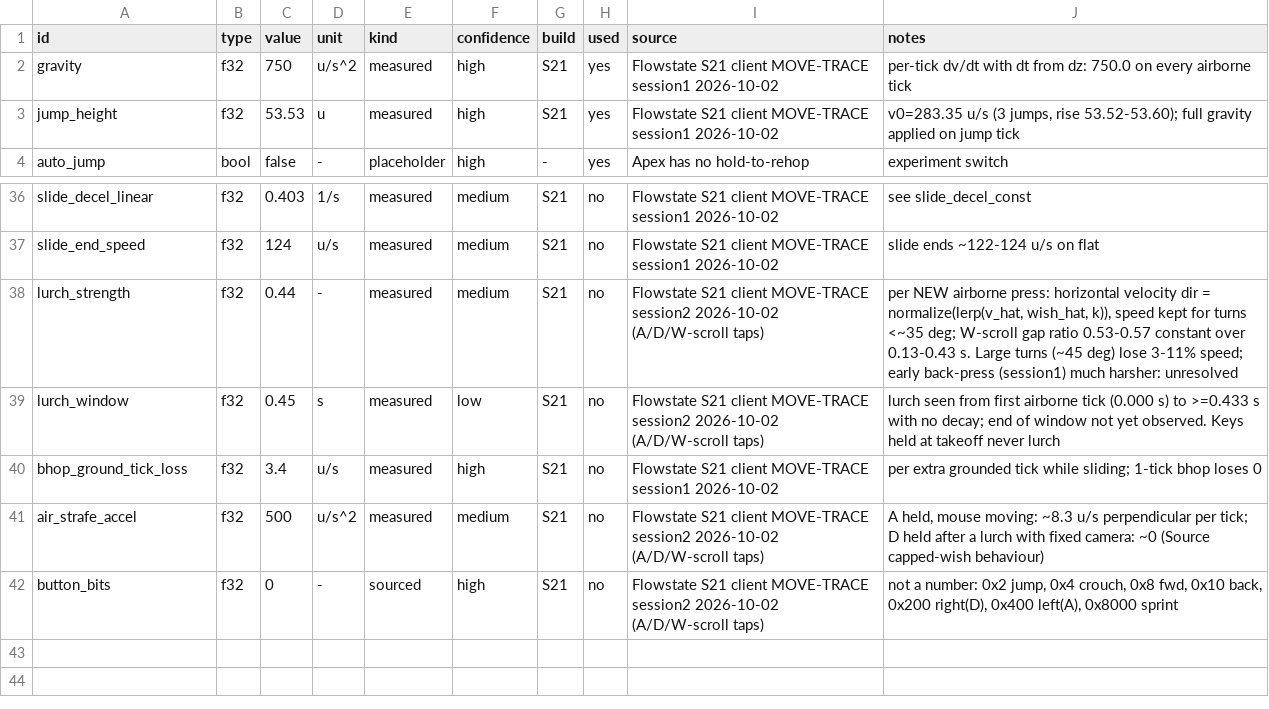
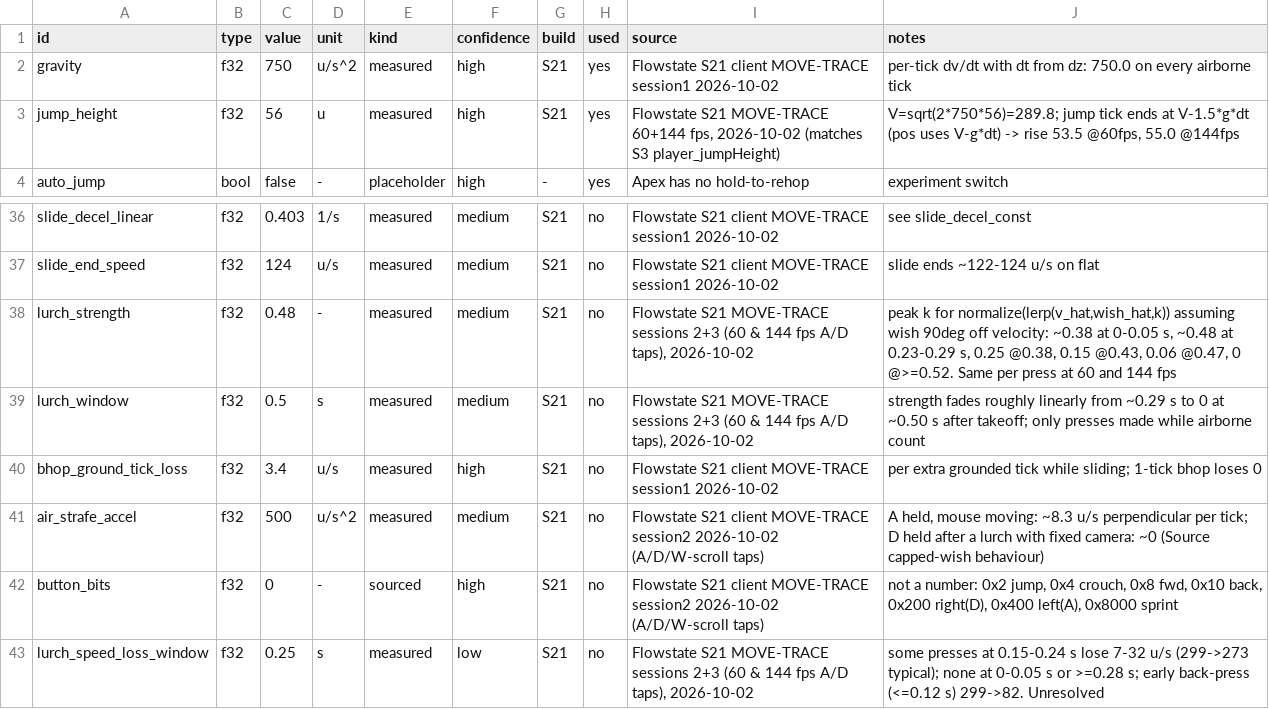
Before and after one commit to ixbh/ApexRuntime, a TSV file: sheets/constants.tsv, drawn as a sheet; only a part is shown, gaps mark what is left out.

```diff
--- a/sheets/constants.tsv
+++ b/sheets/constants.tsv
@@ -2,3 +2,3 @@ id	type	value	unit	kind	confidence	build	used	source	notes
 gravity	f32	750	u/s^2	measured	high	S21	yes	Flowstate S21 client MOVE-TRACE session1 2026-10-02	per-tick dv/dt with dt from dz: 750.0 on every airborne tick
-jump_height	f32	53.53	u	measured	high	S21	yes	Flowstate S21 client MOVE-TRACE session1 2026-10-02	v0=283.35 u/s (3 jumps, rise 53.52-53.60); full gravity applied on jump tick
+jump_height	f32	56	u	measured	high	S21	yes	Flowstate S21 MOVE-TRACE 60+144 fps, 2026-10-02 (matches S3 player_jumpHeight)	V=sqrt(2*750*56)=289.8; jump tick ends at V-1.5*g*dt (pos uses V-g*dt) -> rise 53.5 @60fps, 55.0 @144fps
 auto_jump	bool	false	-	placeholder	high	-	yes	Apex has no hold-to-rehop	experiment switch
@@ -37,4 +37,4 @@ slide_decel_linear	f32	0.403	1/s	measured	medium	S21	no	Flowstate S21 client MOV
 slide_end_speed	f32	124	u/s	measured	medium	S21	no	Flowstate S21 client MOVE-TRACE session1 2026-10-02	slide ends ~122-124 u/s on flat
-lurch_strength	f32	0.44	-	measured	medium	S21	no	Flowstate S21 client MOVE-TRACE session2 2026-10-02 (A/D/W-scroll taps)	per NEW airborne press: horizontal velocity dir = normalize(lerp(v_hat, wish_hat, k)), speed kept for turns <~35 deg; W-scroll gap ratio 0.53-0.57 constant over 0.13-0.43 s. Large turns (~45 deg) lose 3-11% speed; early back-press (session1) much harsher: unresolved
-lurch_window	f32	0.45	s	measured	low	S21	no	Flowstate S21 client MOVE-TRACE session2 2026-10-02 (A/D/W-scroll taps)	lurch seen from first airborne tick (0.000 s) to >=0.433 s with no decay; end of window not yet observed. Keys held at takeoff never lurch
+lurch_strength	f32	0.48	-	measured	medium	S21	no	Flowstate S21 MOVE-TRACE sessions 2+3 (60 & 144 fps A/D taps), 2026-10-02	peak k for normalize(lerp(v_hat,wish_hat,k)) assuming wish 90deg off velocity: ~0.38 at 0-0.05 s, ~0.48 at 0.23-0.29 s, 0.25 @0.38, 0.15 @0.43, 0.06 @0.47, 0 @>=0.52. Same per press at 60 and 144 fps
+lurch_window	f32	0.5	s	measured	medium	S21	no	Flowstate S21 MOVE-TRACE sessions 2+3 (60 & 144 fps A/D taps), 2026-10-02	strength fades roughly linearly from ~0.29 s to 0 at ~0.50 s after takeoff; only presses made while airborne count
 bhop_ground_tick_loss	f32	3.4	u/s	measured	high	S21	no	Flowstate S21 client MOVE-TRACE session1 2026-10-02	per extra grounded tick while sliding; 1-tick bhop loses 0
@@ -42 +42,2 @@ air_strafe_accel	f32	500	u/s^2	measured	medium	S21	no	Flowstate S21 client MOVE-
 button_bits	f32	0	-	sourced	high	S21	no	Flowstate S21 client MOVE-TRACE session2 2026-10-02 (A/D/W-scroll taps)	not a number: 0x2 jump, 0x4 crouch, 0x8 fwd, 0x10 back, 0x200 right(D), 0x400 left(A), 0x8000 sprint
+lurch_speed_loss_window	f32	0.25	s	measured	low	S21	no	Flowstate S21 MOVE-TRACE sessions 2+3 (60 & 144 fps A/D taps), 2026-10-02	some presses at 0.15-0.24 s lose 7-32 u/s (299->273 typical); none at 0-0.05 s or >=0.28 s; early back-press (<=0.12 s) 299->82. Unresolved
```
Also changed, not shown: sheets/mechanics.tsv, 3 other files.
